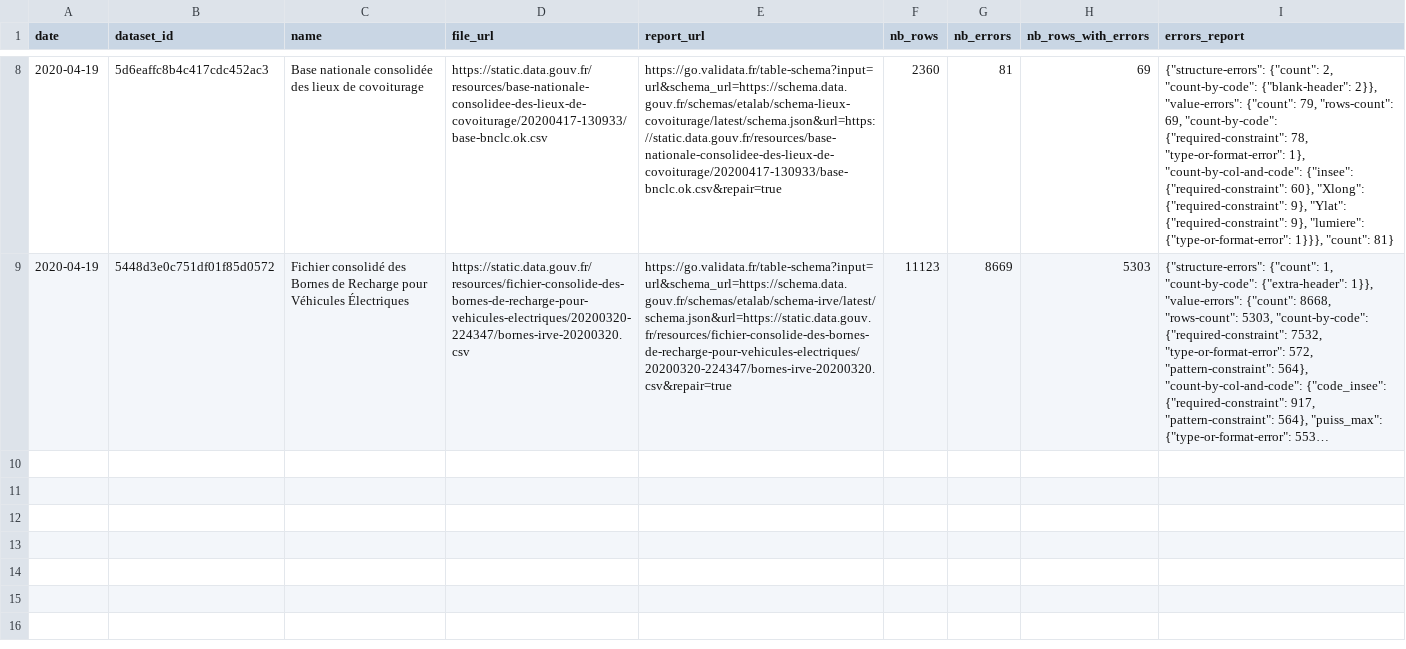
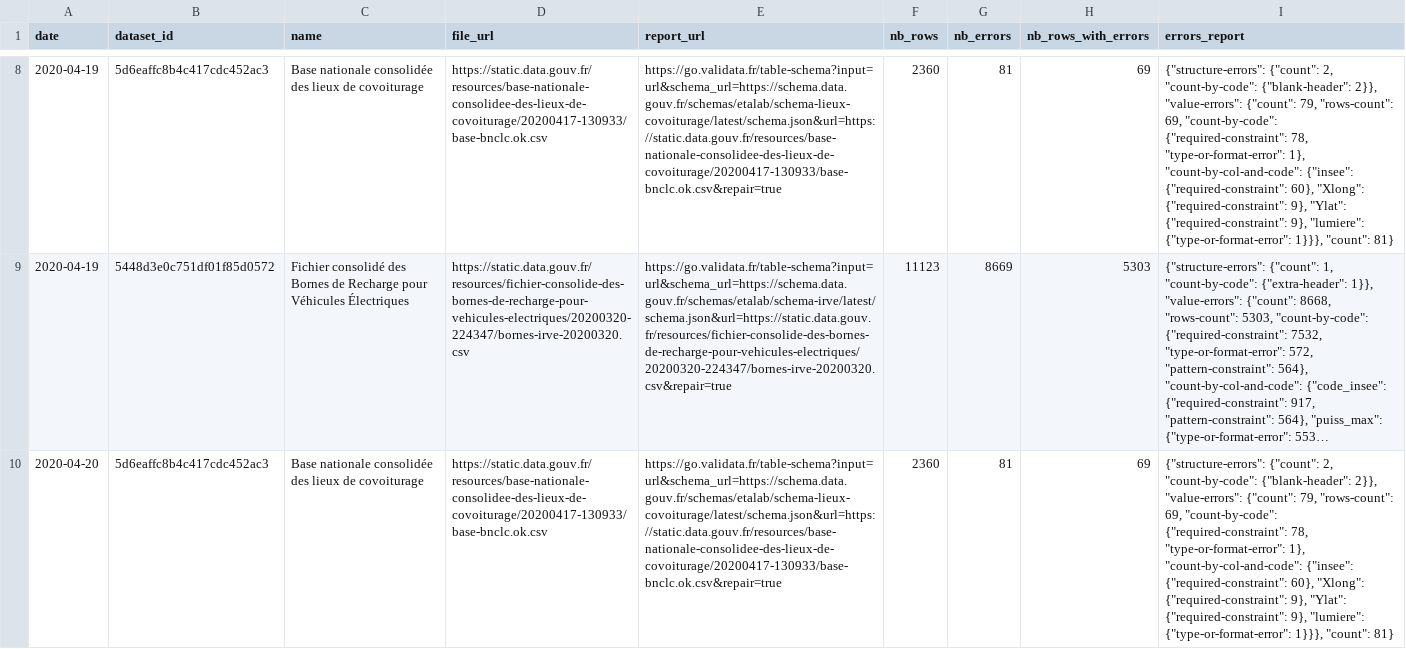
Before and after one commit to etalab/monitor-consolidation, a CSV file: data.csv, drawn as a sheet; only a part is shown, gaps mark what is left out; long unchanged cells end in …; the diff covers the shown part only; the diff names each change by its address in the sheet, - before the commit and + after, or states it on an @@ line.

```diff
--- a/data.csv
+++ b/data.csv
+row 10: 2020-04-20 | 5d6eaffc8b4c417cdc452ac3 | Base nationale consolidée des lieux de covoiturage | https://static.data.gouv.fr/resources/base-nationale-consolidee-des-lieux-de-covoiturage/20200417-130933/base-bnclc.ok.csv | https://go.validata.fr/table-schema?input=url&schema_url=https://schema.data.gouv.fr/schemas/etalab/schema-lieux-covoiturage/latest/schema.json&url=https://static.data.gouv.fr/resources/base-nationale-consolidee-des-lieux-de-covoiturage/20200417-130933/base-bnclc.ok.csv&repair=true | 2360 | 81 | 69 | {"structure-errors": {"count": 2, "count-by-code": {"blank-header": 2}}, "value-errors": {"count": 79, "rows-count": 69, "count-by-code": {"required-constraint": 78, "type-or-format-error": 1}, "count-by-col-and-code": {"insee": {"required-constraint": 60}, "Xlong": {"required-constraint": 9}, "Ylat": {"required-constraint": 9}, "lumiere": {"type-or-format-error": 1}}}, "count": 81}
```
Also changed, not shown: 1 added row elsewhere in this file.
